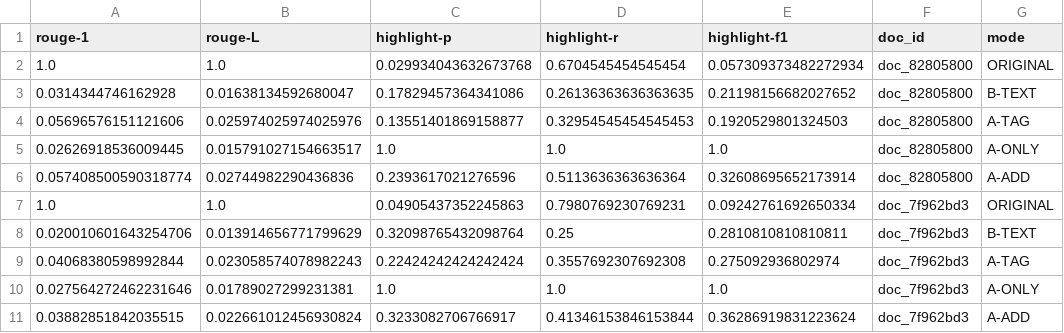
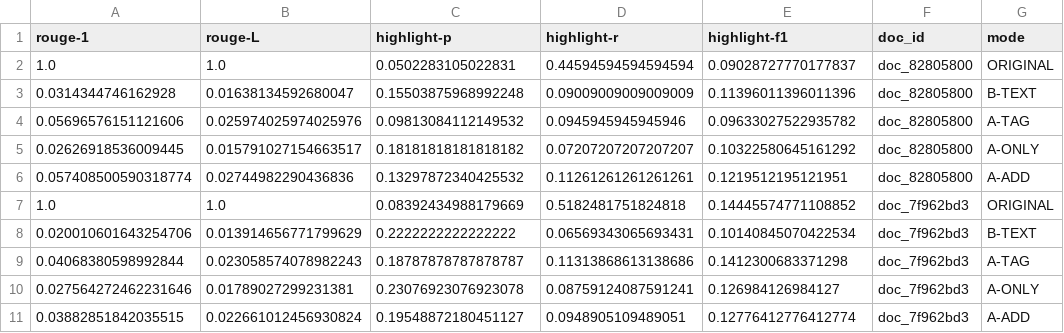
Before and after one commit to Justin-Qian/how2ai-CKGY, a CSV file: evaluation_yj/results/detailed_metrics.csv, drawn as a sheet; only a part is shown; the diff covers the shown part only.

Commit message:
Run Gonzalo Baseline Evaluation

```diff
--- a/evaluation_yj/results/detailed_metrics.csv
+++ b/evaluation_yj/results/detailed_metrics.csv
@@ -1,11 +1,11 @@
 rouge-1,rouge-L,highlight-p,highlight-r,highlight-f1,doc_id,mode
-1.0,1.0,0.029934043632673768,0.6704545454545454,0.057309373482272934,doc_82805800,ORIGINAL
-0.0314344746162928,0.01638134592680047,0.17829457364341086,0.26136363636363635,0.21198156682027652,doc_82805800,B-TEXT
-0.05696576151121606,0.025974025974025976,0.13551401869158877,0.32954545454545453,0.1920529801324503,doc_82805800,A-TAG
-0.02626918536009445,0.015791027154663517,1.0,1.0,1.0,doc_82805800,A-ONLY
-0.057408500590318774,0.02744982290436836,0.2393617021276596,0.5113636363636364,0.32608695652173914,doc_82805800,A-ADD
-1.0,1.0,0.04905437352245863,0.7980769230769231,0.09242761692650334,doc_7f962bd3,ORIGINAL
-0.020010601643254706,0.013914656771799629,0.32098765432098764,0.25,0.2810810810810811,doc_7f962bd3,B-TEXT
-0.04068380598992844,0.023058574078982243,0.22424242424242424,0.3557692307692308,0.275092936802974,doc_7f962bd3,A-TAG
-0.027564272462231646,0.01789027299231381,1.0,1.0,1.0,doc_7f962bd3,A-ONLY
-0.03882851842035515,0.022661012456930824,0.3233082706766917,0.41346153846153844,0.36286919831223624,doc_7f962bd3,A-ADD
+1.0,1.0,0.0502283105022831,0.44594594594594594,0.09028727770177837,doc_82805800,ORIGINAL
+0.0314344746162928,0.01638134592680047,0.15503875968992248,0.09009009009009009,0.11396011396011396,doc_82805800,B-TEXT
+0.05696576151121606,0.025974025974025976,0.09813084112149532,0.0945945945945946,0.09633027522935782,doc_82805800,A-TAG
+0.02626918536009445,0.015791027154663517,0.18181818181818182,0.07207207207207207,0.10322580645161292,doc_82805800,A-ONLY
+0.057408500590318774,0.02744982290436836,0.13297872340425532,0.11261261261261261,0.1219512195121951,doc_82805800,A-ADD
+1.0,1.0,0.08392434988179669,0.5182481751824818,0.14445574771108852,doc_7f962bd3,ORIGINAL
+0.020010601643254706,0.013914656771799629,0.2222222222222222,0.06569343065693431,0.10140845070422534,doc_7f962bd3,B-TEXT
+0.04068380598992844,0.023058574078982243,0.18787878787878787,0.11313868613138686,0.1412300683371298,doc_7f962bd3,A-TAG
+0.027564272462231646,0.01789027299231381,0.23076923076923078,0.08759124087591241,0.126984126984127,doc_7f962bd3,A-ONLY
+0.03882851842035515,0.022661012456930824,0.19548872180451127,0.0948905109489051,0.12776412776412774,doc_7f962bd3,A-ADD
```
Also changed, not shown: 120 edited cells elsewhere in this file, evaluation_yj/results/doc_31372ae6_metrics.csv, evaluation_yj/results/doc_4f60f16e_metrics.csv, 33 other files.
